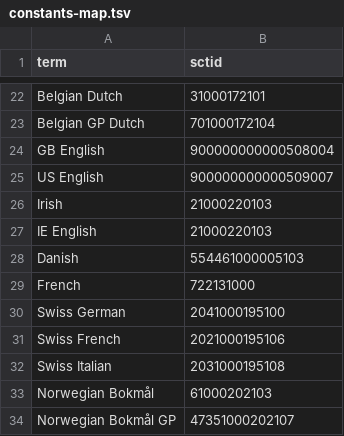
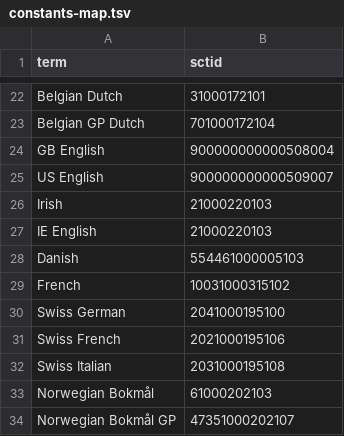
Before and after one commit to IHTSDO/snomed-template-service, a TSV file: transformation-recipes/constants-map.tsv, drawn as a sheet; only a part is shown, gaps mark what is left out.

Commit message:
MAINT-2460 Replace the French language refset ID with 10031000315102

```diff
--- a/transformation-recipes/constants-map.tsv
+++ b/transformation-recipes/constants-map.tsv
@@ -28,3 +28,3 @@ IE English	21000220103
 Danish	554461000005103
-French	722131000
+French	10031000315102
 Swiss German	2041000195100
```
